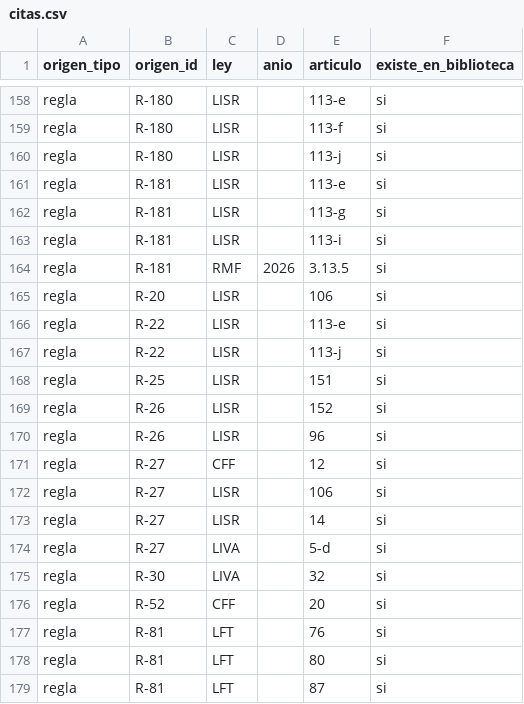
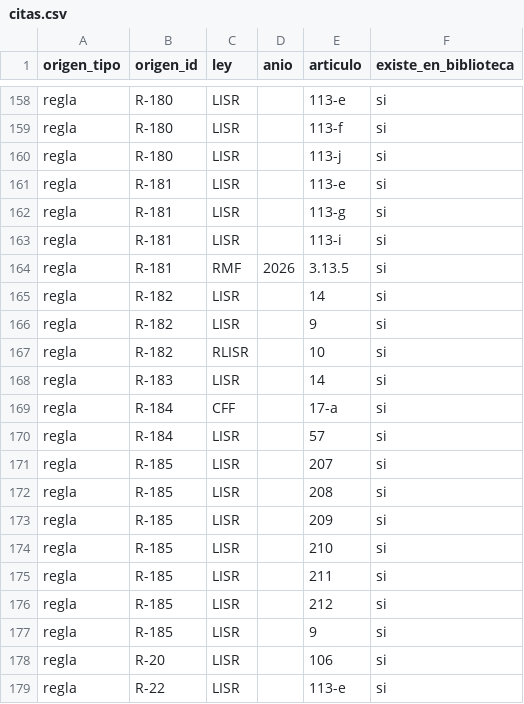
Before and after one commit to Erickddp/inteligencia-mx, a CSV file: datos_abiertos/citas.csv, drawn as a sheet; only a part is shown, gaps mark what is left out; the shorter side is filled out with more unchanged rows; the diff names each change by its address in the sheet, - before the commit and + after, or states it on an @@ line.

```diff
--- a/datos_abiertos/citas.csv
+++ b/datos_abiertos/citas.csv
+row 165: regla | R-182 | LISR |  | 14 | si
+row 166: regla | R-182 | LISR |  | 9 | si
+row 167: regla | R-182 | RLISR |  | 10 | si
+row 168: regla | R-183 | LISR |  | 14 | si
+row 169: regla | R-184 | CFF |  | 17-a | si
+row 170: regla | R-184 | LISR |  | 57 | si
+row 171: regla | R-185 | LISR |  | 207 | si
+row 172: regla | R-185 | LISR |  | 208 | si
+row 173: regla | R-185 | LISR |  | 209 | si
+row 174: regla | R-185 | LISR |  | 210 | si
+row 175: regla | R-185 | LISR |  | 211 | si
+row 176: regla | R-185 | LISR |  | 212 | si
+row 177: regla | R-185 | LISR |  | 9 | si
```
Also changed, not shown: datos_abiertos/cotejo_pendiente.csv, datos_abiertos/reglas.csv, 3 other files.
